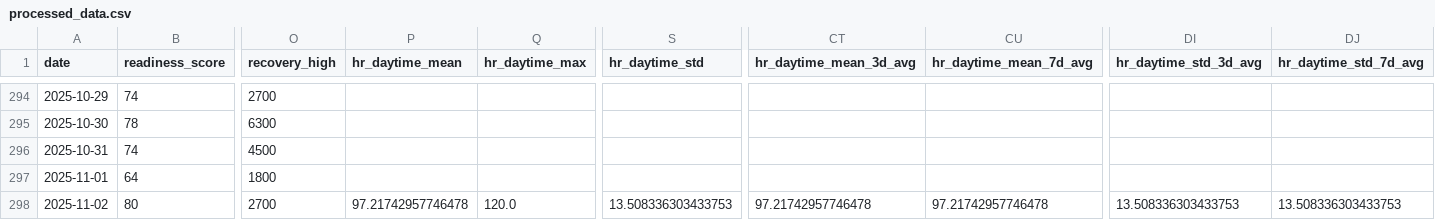
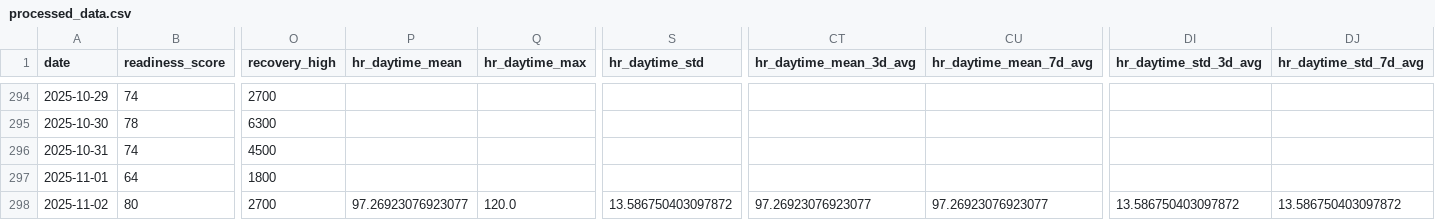
Before and after one commit to lwheel/OuraMonitor, a CSV file: oura_model/processed_data.csv, drawn as a sheet; only a part is shown, gaps mark what is left out; the diff names each change by its address in the sheet, - before the commit and + after, or states it on an @@ line.

```diff
--- a/oura_model/processed_data.csv
+++ b/oura_model/processed_data.csv
-P298 (hr_daytime_mean): 97.21742957746478
+P298 (hr_daytime_mean): 97.26923076923077
-S298 (hr_daytime_std): 13.508336303433753
+S298 (hr_daytime_std): 13.586750403097872
-CT298 (hr_daytime_mean_3d_avg): 97.21742957746478
+CT298 (hr_daytime_mean_3d_avg): 97.26923076923077
-CU298 (hr_daytime_mean_7d_avg): 97.21742957746478
+CU298 (hr_daytime_mean_7d_avg): 97.26923076923077
-DI298 (hr_daytime_std_3d_avg): 13.508336303433753
+DI298 (hr_daytime_std_3d_avg): 13.586750403097872
-DJ298 (hr_daytime_std_7d_avg): 13.508336303433753
+DJ298 (hr_daytime_std_7d_avg): 13.586750403097872
```
Also changed, not shown: 3 other files.
